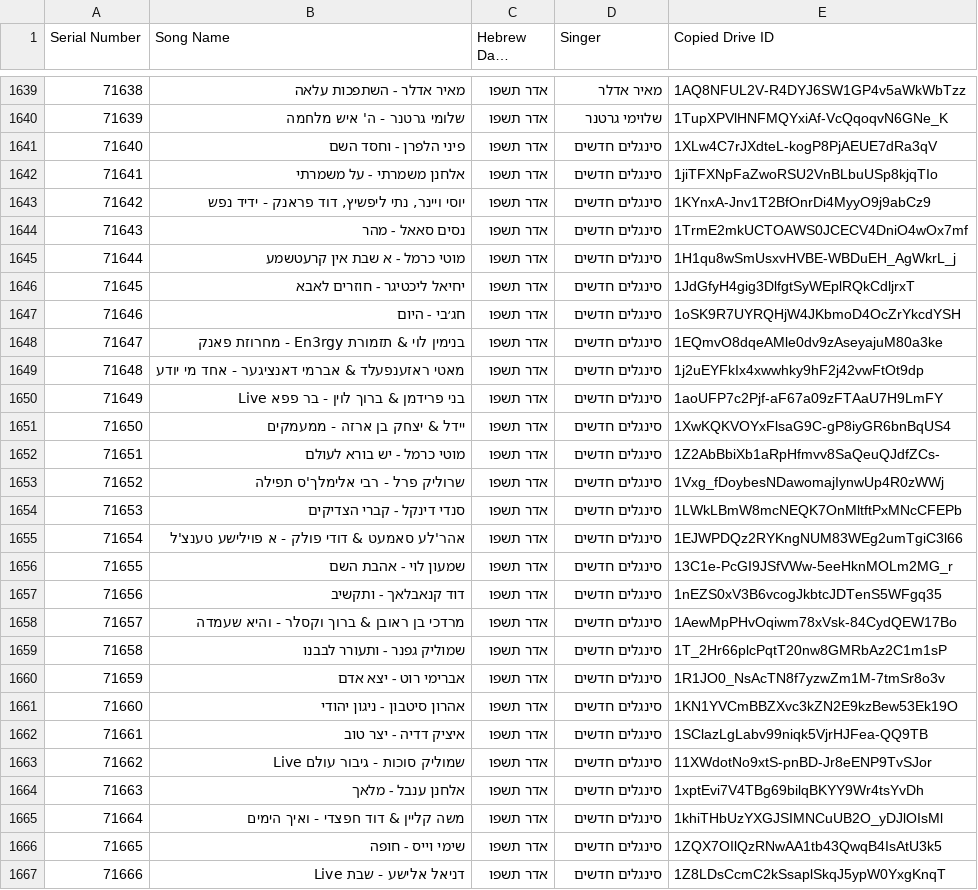
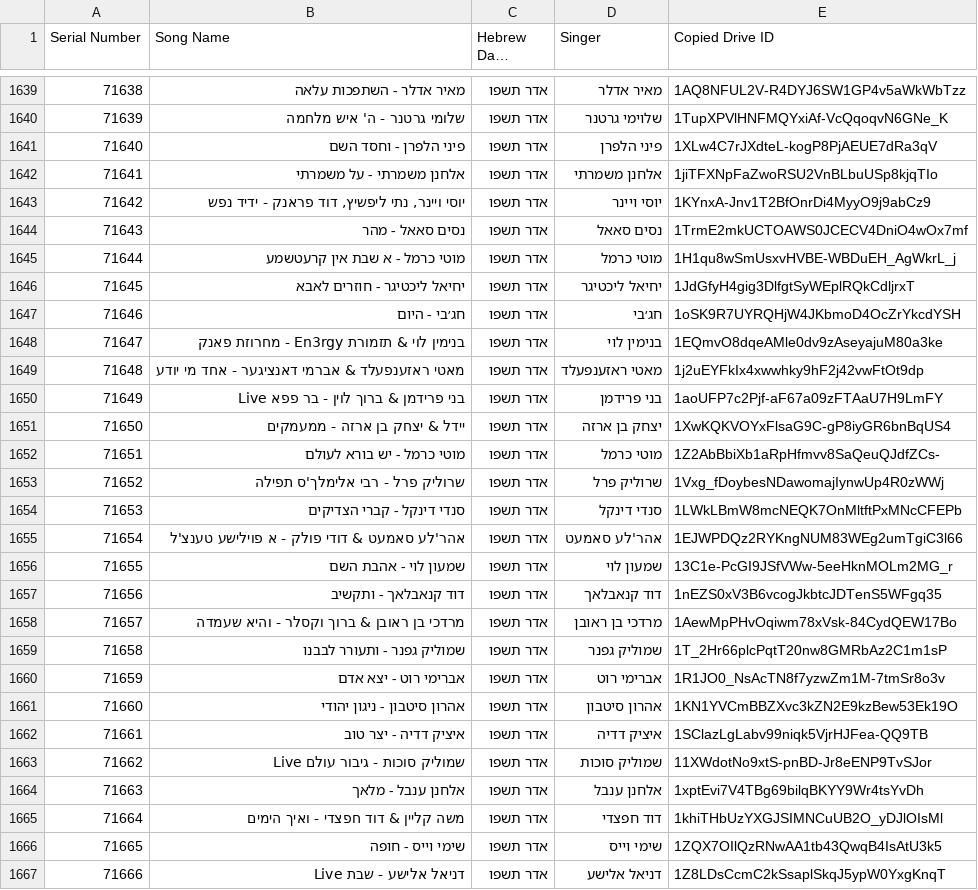
Before and after one commit to NHLOCAL/shir-bot, a CSV file: drive_data/new-songs.csv, drawn as a sheet; only a part is shown, gaps mark what is left out; long unchanged cells end in …; the diff covers the shown part only; the diff names each change by its address in the sheet, - before the commit and + after, or states it on an @@ line.

```diff
--- a/drive_data/new-songs.csv
+++ b/drive_data/new-songs.csv
-D1641 (Singer): סינגלים חדשים
+D1641 (Singer): פיני הלפרן
-D1642 (Singer): סינגלים חדשים
+D1642 (Singer): אלחנן משמרתי
-D1643 (Singer): סינגלים חדשים
+D1643 (Singer): יוסי ויינר
-D1644 (Singer): סינגלים חדשים
+D1644 (Singer): נסים סאאל
-D1645 (Singer): סינגלים חדשים
+D1645 (Singer): מוטי כרמל
-D1646 (Singer): סינגלים חדשים
+D1646 (Singer): יחיאל ליכטיגר
-D1647 (Singer): סינגלים חדשים
+D1647 (Singer): חג׳בי
-D1648 (Singer): סינגלים חדשים
+D1648 (Singer): בנימין לוי
-D1649 (Singer): סינגלים חדשים
+D1649 (Singer): מאטי ראזענפעלד
-D1650 (Singer): סינגלים חדשים
+D1650 (Singer): בני פרידמן
-D1651 (Singer): סינגלים חדשים
+D1651 (Singer): יצחק בן ארזה
-D1652 (Singer): סינגלים חדשים
+D1652 (Singer): מוטי כרמל
-D1653 (Singer): סינגלים חדשים
+D1653 (Singer): שרוליק פרל
-D1654 (Singer): סינגלים חדשים
+D1654 (Singer): סנדי דינקל
-D1655 (Singer): סינגלים חדשים
+D1655 (Singer): אהר'לע סאמעט
-D1656 (Singer): סינגלים חדשים
+D1656 (Singer): שמעון לוי
-D1657 (Singer): סינגלים חדשים
+D1657 (Singer): דוד קנאבלאך
-D1658 (Singer): סינגלים חדשים
+D1658 (Singer): מרדכי בן ראובן
-D1659 (Singer): סינגלים חדשים
+D1659 (Singer): שמוליק גפנר
-D1660 (Singer): סינגלים חדשים
+D1660 (Singer): אברימי רוט
-D1661 (Singer): סינגלים חדשים
+D1661 (Singer): אהרון סיטבון
-D1662 (Singer): סינגלים חדשים
+D1662 (Singer): איציק דדיה
-D1663 (Singer): סינגלים חדשים
+D1663 (Singer): שמוליק סוכות
-D1664 (Singer): סינגלים חדשים
+D1664 (Singer): אלחנן ענבל
-D1665 (Singer): סינגלים חדשים
+D1665 (Singer): דוד חפצדי
-D1666 (Singer): סינגלים חדשים
+D1666 (Singer): שימי וייס
-D1667 (Singer): סינגלים חדשים
+D1667 (Singer): דניאל אלישע
```
Also changed, not shown: 119 edited cells elsewhere in this file, 4 other files.
